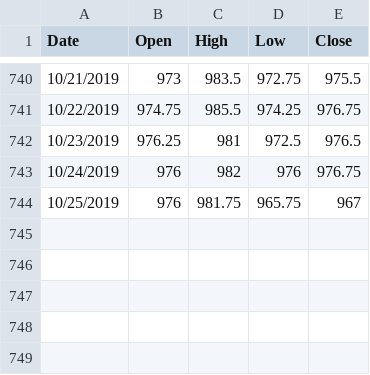
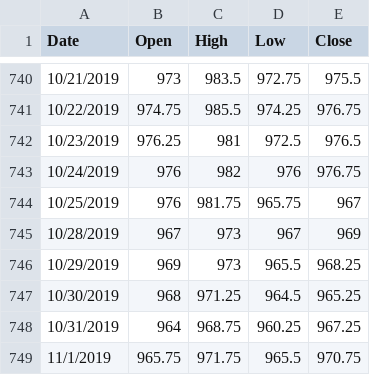
Before and after one commit to WaverlyK/MinneMUDAC, a CSV file: Dataset/UndergradData/july2020_updated.csv, drawn as a sheet; only a part is shown, gaps mark what is left out.

Commit message:
added data

```diff
--- a/Dataset/UndergradData/july2020_updated.csv
+++ b/Dataset/UndergradData/july2020_updated.csv
@@ -744 +744,6 @@ Date,Open,High,Low,Close
 10/25/2019,976,981.75,965.75,967
+10/28/2019,967,973,967,969
+10/29/2019,969,973,965.5,968.25
+10/30/2019,968,971.25,964.5,965.25
+10/31/2019,964,968.75,960.25,967.25
+11/1/2019,965.75,971.75,965.5,970.75
```
Also changed, not shown: Preliminary_Analysis/RegressionModeling/july2020_updated.csv, 11 other files.
